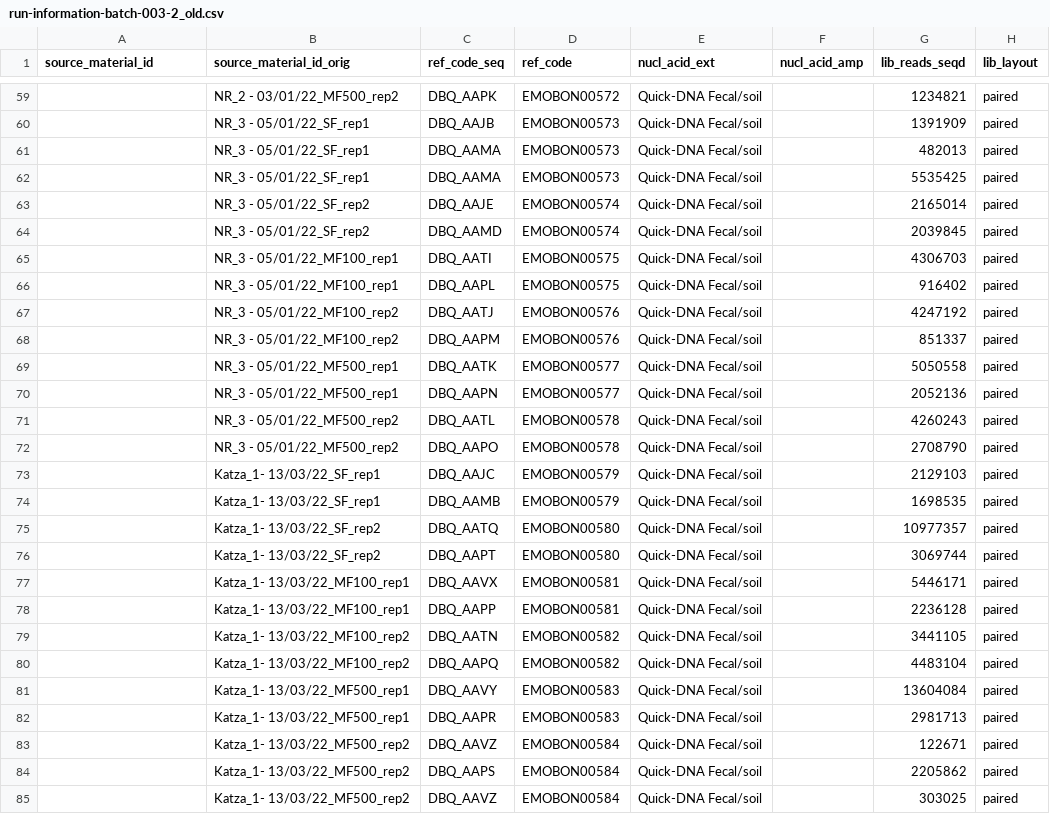
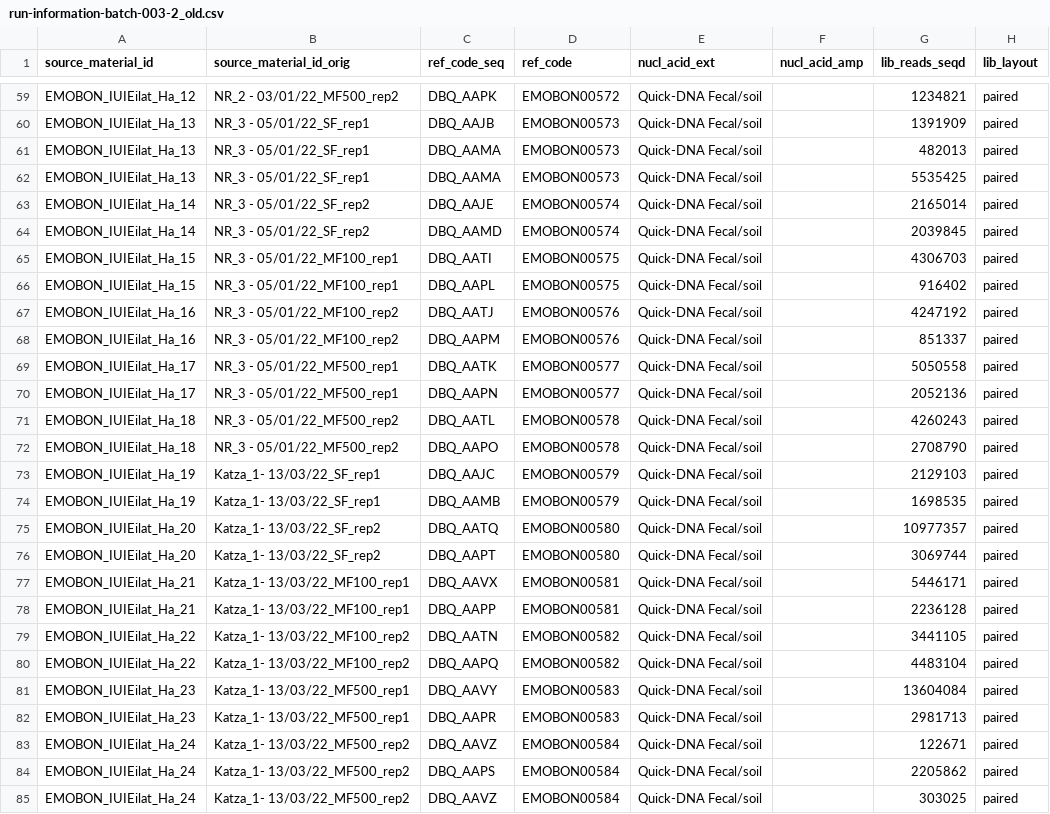
Before and after one commit to emo-bon/sequencing-logistics-crate, a CSV file: shipment/batch-003-2/run-information-batch-003-2_old.csv, drawn as a sheet; only a part is shown, gaps mark what is left out; the diff covers the shown part only; the diff names each change by its address in the sheet, - before the commit and + after, or states it on an @@ line.

Commit message:
Several corrections
added missing source_material_ids
corrected Italy source_material_ids

```diff
--- a/shipment/batch-003-2/run-information-batch-003-2_old.csv
+++ b/shipment/batch-003-2/run-information-batch-003-2_old.csv
-A59 (source_material_id): (empty)
+A59 (source_material_id): EMOBON_IUIEilat_Ha_12
-A60:A62 (source_material_id): (empty)
+A60:A62 (source_material_id): EMOBON_IUIEilat_Ha_13
-A63:A64 (source_material_id): (empty)
+A63:A64 (source_material_id): EMOBON_IUIEilat_Ha_14
-A65:A66 (source_material_id): (empty)
+A65:A66 (source_material_id): EMOBON_IUIEilat_Ha_15
-A67:A68 (source_material_id): (empty)
+A67:A68 (source_material_id): EMOBON_IUIEilat_Ha_16
-A69:A70 (source_material_id): (empty)
+A69:A70 (source_material_id): EMOBON_IUIEilat_Ha_17
-A71:A72 (source_material_id): (empty)
+A71:A72 (source_material_id): EMOBON_IUIEilat_Ha_18
-A73:A74 (source_material_id): (empty)
+A73:A74 (source_material_id): EMOBON_IUIEilat_Ha_19
-A75:A76 (source_material_id): (empty)
+A75:A76 (source_material_id): EMOBON_IUIEilat_Ha_20
-A77:A78 (source_material_id): (empty)
+A77:A78 (source_material_id): EMOBON_IUIEilat_Ha_21
-A79:A80 (source_material_id): (empty)
+A79:A80 (source_material_id): EMOBON_IUIEilat_Ha_22
-A81:A82 (source_material_id): (empty)
+A81:A82 (source_material_id): EMOBON_IUIEilat_Ha_23
-A83:A85 (source_material_id): (empty)
+A83:A85 (source_material_id): EMOBON_IUIEilat_Ha_24
```
Also changed, not shown: 89 edited cells elsewhere in this file.
